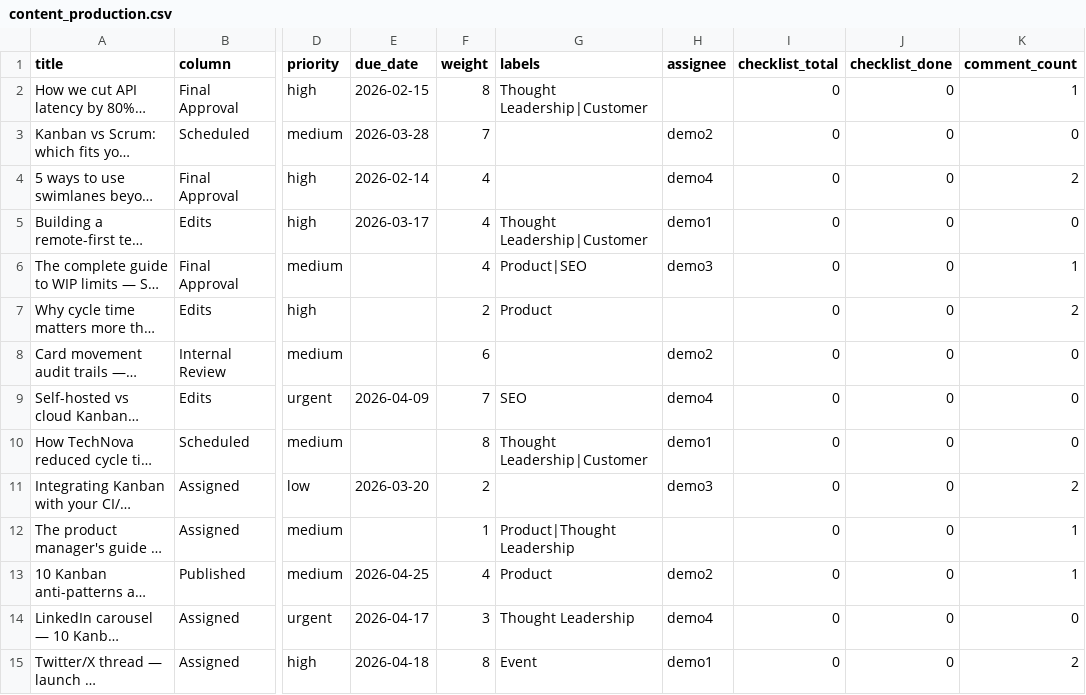
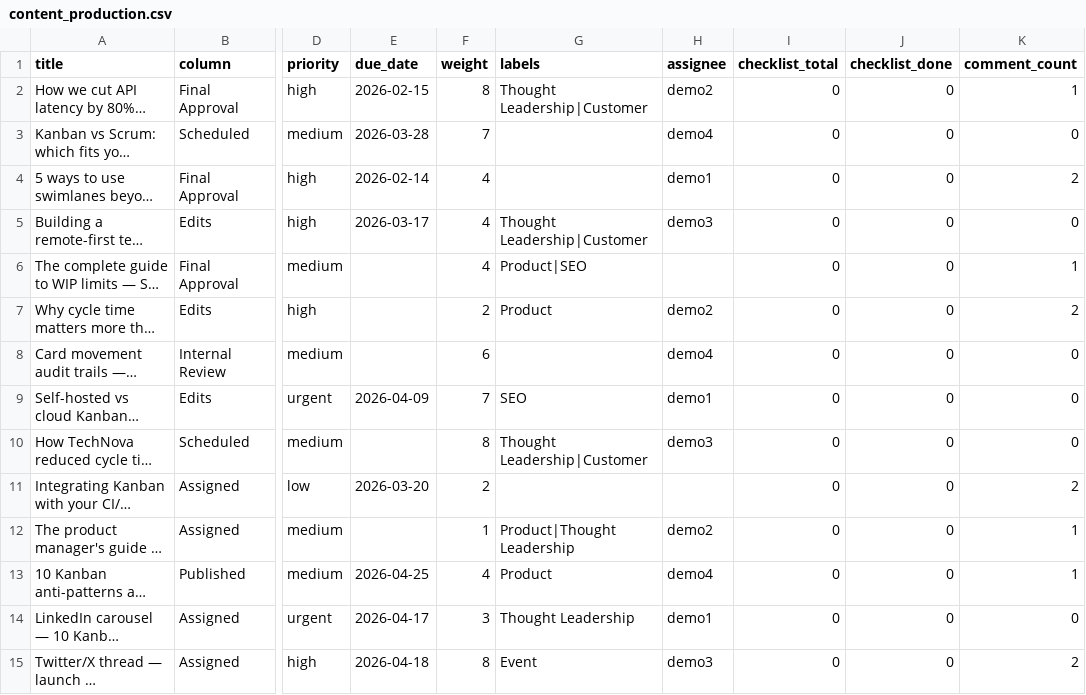
Before and after one commit to visiban/visiban, a CSV file: sample-boards/content_production.csv, drawn as a sheet; only a part is shown, gaps mark what is left out; long unchanged cells end in …; the diff covers the shown part only; the diff names each change by its address in the sheet, - before the commit and + after, or states it on an @@ line.

```diff
--- a/sample-boards/content_production.csv
+++ b/sample-boards/content_production.csv
-H2 (assignee): (empty)
+H2 (assignee): demo2
-H3 (assignee): demo2
+H3 (assignee): demo4
-H4 (assignee): demo4
+H4 (assignee): demo1
-H5 (assignee): demo1
+H5 (assignee): demo3
-H6 (assignee): demo3
+H6 (assignee): (empty)
-H7 (assignee): (empty)
+H7 (assignee): demo2
-H8 (assignee): demo2
+H8 (assignee): demo4
-H9 (assignee): demo4
+H9 (assignee): demo1
-H10 (assignee): demo1
+H10 (assignee): demo3
-H11 (assignee): demo3
+H11 (assignee): (empty)
-H12 (assignee): (empty)
+H12 (assignee): demo2
-H13 (assignee): demo2
+H13 (assignee): demo4
-H14 (assignee): demo4
+H14 (assignee): demo1
-H15 (assignee): demo1
+H15 (assignee): demo3
```
Also changed, not shown: 106 edited cells elsewhere in this file, sample-boards/customer_success.csv, sample-boards/customer_support.csv, 19 other files.
